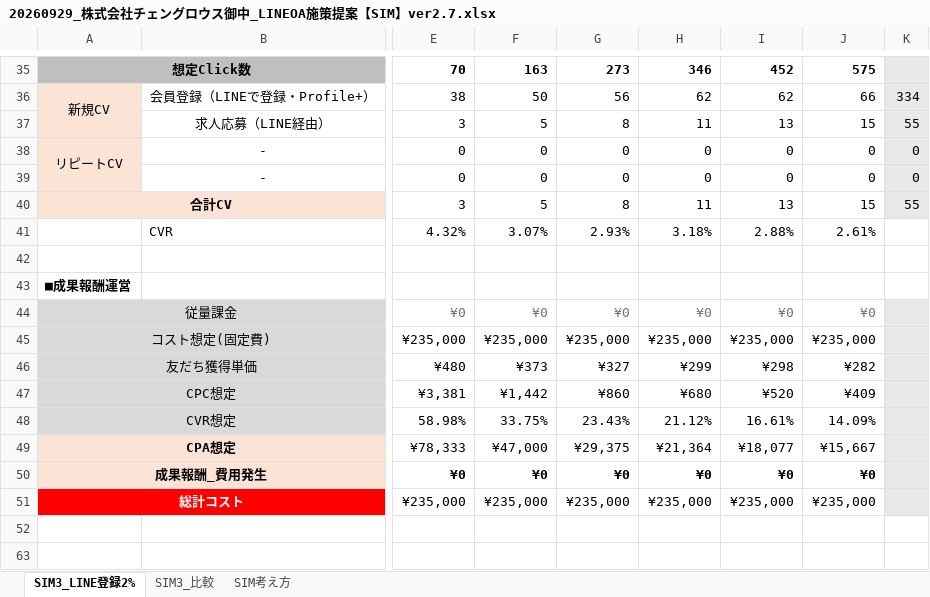
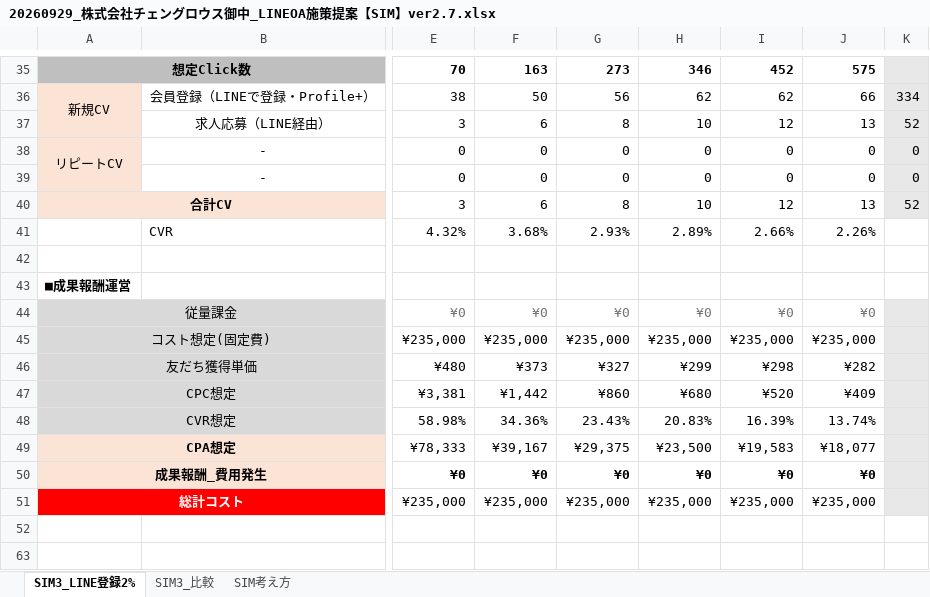
Before and after one commit to tonomura-r-dev/folder, an Excel workbook: 20260929_株式会社チェングロウス御中_LINEOA施策提案【SIM】ver2.7.xlsx, sheet SIM3_LINE登録2%, drawn as a sheet; only a part is shown, gaps mark what is left out; values as stored, in another font and other column widths than the file's, no borders; the diff names each change by its address in the sheet, - before the commit and + after, or states it on an @@ line.

```diff
--- a/20260929_株式会社チェングロウス御中_LINEOA施策提案【SIM】ver2.7.xlsx (sheet SIM3_LINE登録2%)
+++ b/20260929_株式会社チェングロウス御中_LINEOA施策提案【SIM】ver2.7.xlsx (sheet SIM3_LINE登録2%)
-F37: 5
+F37: 6
-H37: 11
+H37: 10
-I37: 13
+I37: 12
-J37: 15
+J37: 13
-K37: 55
+K37: 52
-F40: 5
+F40: 6
-H40: 11
+H40: 10
-I40: 13
+I40: 12
-J40: 15
+J40: 13
-K40: 55
+K40: 52
-F41: 3.07%
+F41: 3.68%
-H41: 3.18%
+H41: 2.89%
-I41: 2.88%
+I41: 2.66%
-J41: 2.61%
+J41: 2.26%
-F48: 33.75%
+F48: 34.36%
-H48: 21.12%
+H48: 20.83%
-I48: 16.61%
+I48: 16.39%
-J48: 14.09%
+J48: 13.74%
-F49: ¥47,000
+F49: ¥39,167
-H49: ¥21,364
+H49: ¥23,500
-I49: ¥18,077
+I49: ¥19,583
-J49: ¥15,667
+J49: ¥18,077
```
Also changed, not shown: sheet SIM3_比較, hidden cells, 3 other files.
